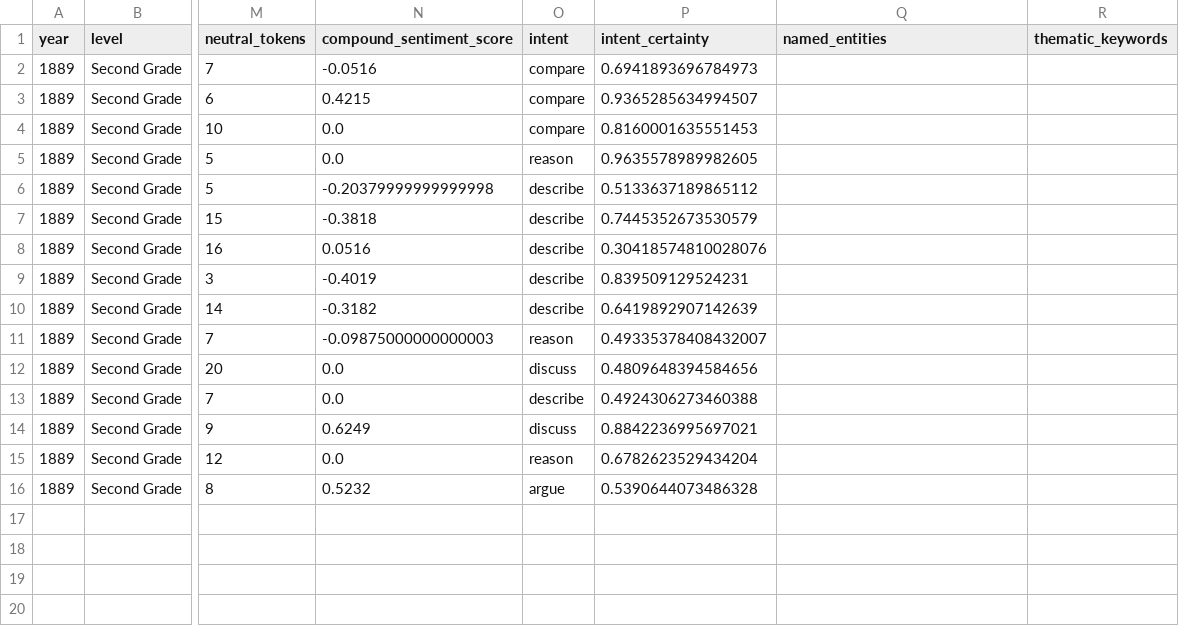
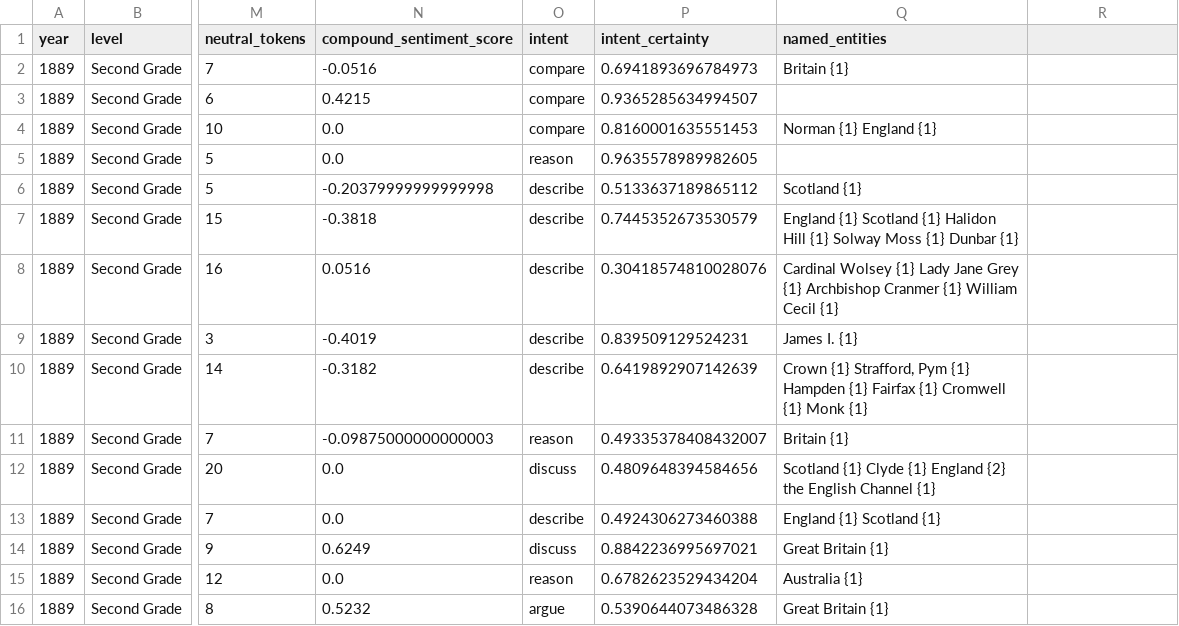
Before and after one commit to Connor-Sebastian-S/nls_scot_exams_analysis, a CSV file: output/1889/Higher/1/HISTORY.csv, drawn as a sheet; only a part is shown, gaps mark what is left out; the diff names each change by its address in the sheet, - before the commit and + after, or states it on an @@ line.

```diff
--- a/output/1889/Higher/1/HISTORY.csv
+++ b/output/1889/Higher/1/HISTORY.csv
-R1: thematic_keywords
+R1: (empty)
-Q2 (named_entities): (empty)
+Q2 (named_entities): Britain {1}
-Q4 (named_entities): (empty)
+Q4 (named_entities): Norman {1} England {1}
-Q6 (named_entities): (empty)
+Q6 (named_entities): Scotland {1}
-Q7 (named_entities): (empty)
+Q7 (named_entities): England {1} Scotland {1} Halidon Hill {1} Solway Moss {1} Dunbar {1}
-Q8 (named_entities): (empty)
+Q8 (named_entities): Cardinal Wolsey {1} Lady Jane Grey {1} Archbishop Cranmer {1} William Cecil {1}
-Q9 (named_entities): (empty)
+Q9 (named_entities): James I. {1}
-Q10 (named_entities): (empty)
+Q10 (named_entities): Crown {1} Strafford, Pym {1} Hampden {1} Fairfax {1} Cromwell {1} Monk {1}
-Q11 (named_entities): (empty)
+Q11 (named_entities): Britain {1}
-Q12 (named_entities): (empty)
+Q12 (named_entities): Scotland {1} Clyde {1} England {2} the English Channel {1}
-Q13 (named_entities): (empty)
+Q13 (named_entities): England {1} Scotland {1}
-Q14 (named_entities): (empty)
+Q14 (named_entities): Great Britain {1}
-Q15 (named_entities): (empty)
+Q15 (named_entities): Australia {1}
-Q16 (named_entities): (empty)
+Q16 (named_entities): Great Britain {1}
```
Also changed, not shown: output/1923/National 4/1/HISTORY.csv, output/1924/Higher/1/HISTORY.csv, 3 other files.
